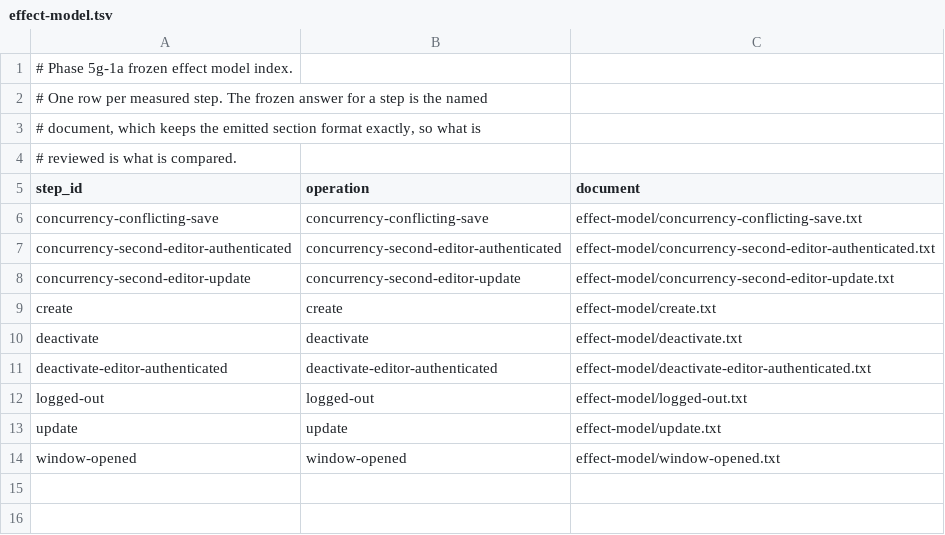
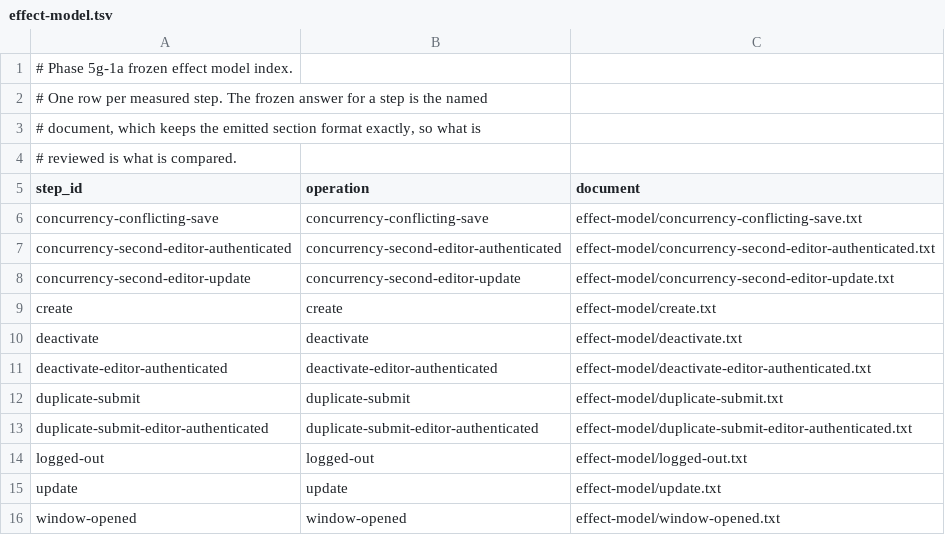
Before and after one commit to samqbush/adempiere2, a TSV file: contracts/legacy-web-write-v1/effect-model.tsv, drawn as a sheet.

```diff
--- a/contracts/legacy-web-write-v1/effect-model.tsv
+++ b/contracts/legacy-web-write-v1/effect-model.tsv
@@ -11,2 +11,4 @@ deactivate	deactivate	effect-model/deactivate.txt
 deactivate-editor-authenticated	deactivate-editor-authenticated	effect-model/deactivate-editor-authenticated.txt
+duplicate-submit	duplicate-submit	effect-model/duplicate-submit.txt
+duplicate-submit-editor-authenticated	duplicate-submit-editor-authenticated	effect-model/duplicate-submit-editor-authenticated.txt
 logged-out	logged-out	effect-model/logged-out.txt
```
Also changed, not shown: contracts/legacy-web-write-v1/ambient-tables.tsv, contracts/legacy-web-write-v1/business-values.tsv, 14 other files.
